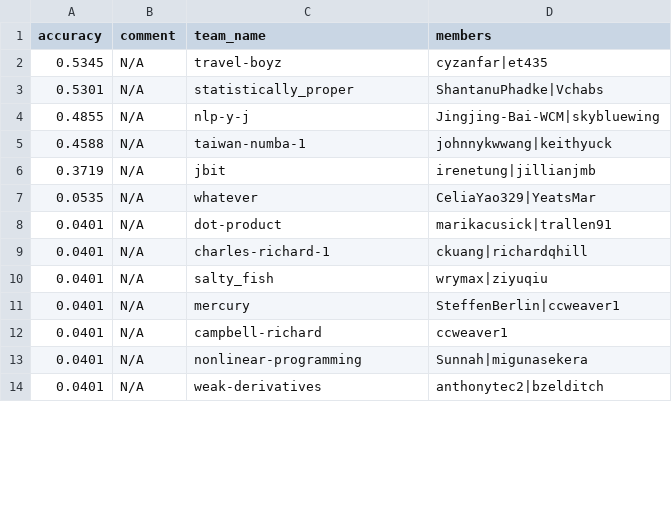
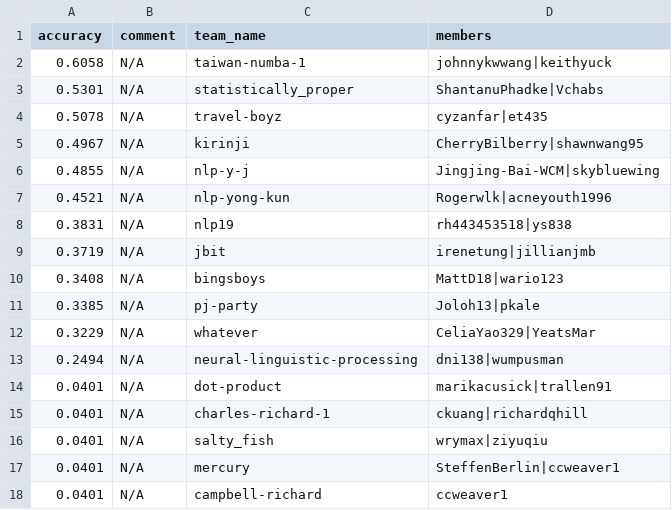
Before and after one commit to advaitapatel/leaderboards, a CSV file: leaderboard_a4.csv, drawn as a sheet; only a part is shown; the shorter side is filled out with more unchanged rows; the diff covers the shown part only.

Commit message:
cron update

```diff
--- a/leaderboard_a4.csv
+++ b/leaderboard_a4.csv
@@ -1,8 +1,14 @@
 accuracy,comment,team_name,members
-0.5345,N/A,travel-boyz,cyzanfar|et435
+0.6058,N/A,taiwan-numba-1,johnnykwwang|keithyuck
 0.5301,N/A,statistically_proper,ShantanuPhadke|Vchabs
+0.5078,N/A,travel-boyz,cyzanfar|et435
+0.4967,N/A,kirinji,CherryBilberry|shawnwang95
 0.4855,N/A,nlp-y-j,Jingjing-Bai-WCM|skybluewing
-0.4588,N/A,taiwan-numba-1,johnnykwwang|keithyuck
+0.4521,N/A,nlp-yong-kun,Rogerwlk|acneyouth1996
+0.3831,N/A,nlp19,rh443453518|ys838
 0.3719,N/A,jbit,irenetung|jillianjmb
-0.0535,N/A,whatever,CeliaYao329|YeatsMar
+0.3408,N/A,bingsboys,MattD18|wario123
+0.3385,N/A,pj-party,Joloh13|pkale
+0.3229,N/A,whatever,CeliaYao329|YeatsMar
+0.2494,N/A,neural-linguistic-processing,dni138|wumpusman
 0.0401,N/A,dot-product,marikacusick|trallen91
```
Also changed, not shown: 6 removed rows elsewhere in this file.
